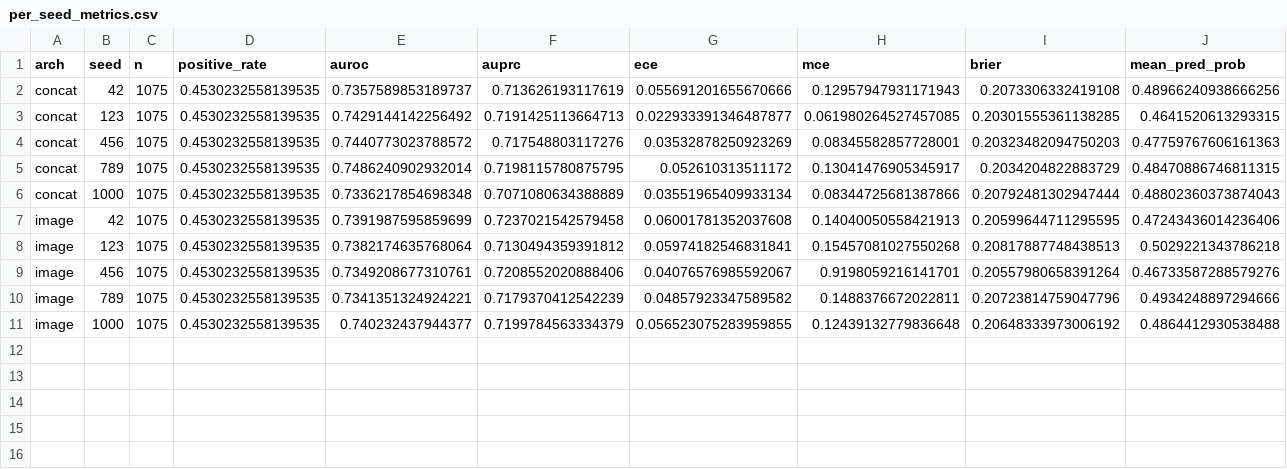
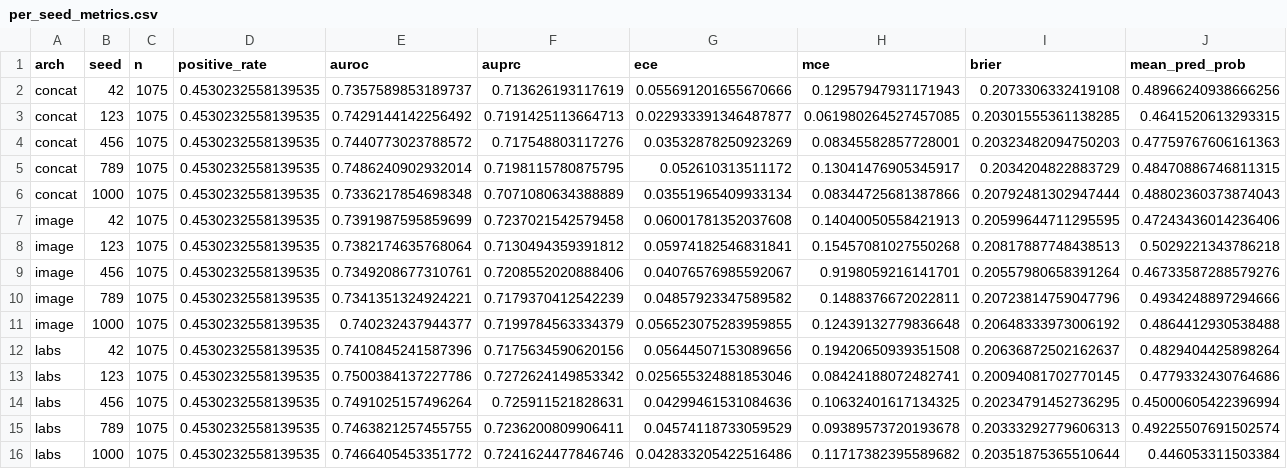
Before and after one commit to wa5rx3/MultiModalPneumonia, a CSV file: artifacts/evaluation/multiseed/per_seed_metrics.csv, drawn as a sheet; the diff names each change by its address in the sheet, - before the commit and + after, or states it on an @@ line.

Commit message:
labs multi-seed results + subcohort: small gain traced to missingness proxy; add flags-only ablation

```diff
--- a/artifacts/evaluation/multiseed/per_seed_metrics.csv
+++ b/artifacts/evaluation/multiseed/per_seed_metrics.csv
+row 12: labs | 42 | 1075 | 0.4530232558139535 | 0.7410845241587396 | 0.7175634590620156 | 0.05644507153089656 | 0.19420650939351508 | 0.20636872502162637 | 0.4829404425898264
+row 13: labs | 123 | 1075 | 0.4530232558139535 | 0.7500384137227786 | 0.7272624149853342 | 0.025655324881853046 | 0.08424188072482741 | 0.20094081702770145 | 0.4779332430764686
+row 14: labs | 456 | 1075 | 0.4530232558139535 | 0.7491025157496264 | 0.725911521828631 | 0.04299461531084636 | 0.10632401617134325 | 0.20234791452736295 | 0.45000605422396994
+row 15: labs | 789 | 1075 | 0.4530232558139535 | 0.7463821257455755 | 0.7236200809906411 | 0.04574118733059529 | 0.09389573720193678 | 0.20333292779606313 | 0.49225507691502574
+row 16: labs | 1000 | 1075 | 0.4530232558139535 | 0.7466405453351772 | 0.7241624477846746 | 0.042833205422516486 | 0.11717382395589682 | 0.20351875365510644 | 0.446053311503384
```
Also changed, not shown: artifacts/evaluation/multiseed/per_seed_paired_delta.csv, 6 other files.
